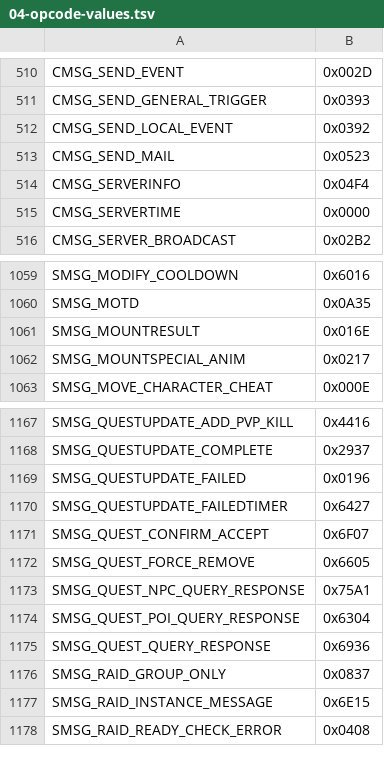
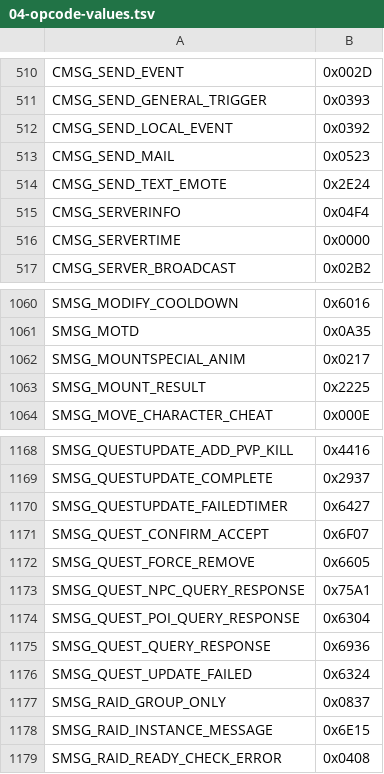
Before and after one commit to trolloks/azerothcore-cata, a TSV file: plan/04-opcode-values.tsv, drawn as a sheet; only a part is shown, gaps mark what is left out.

```diff
--- a/plan/04-opcode-values.tsv
+++ b/plan/04-opcode-values.tsv
@@ -513,2 +513,3 @@ CMSG_SEND_LOCAL_EVENT	0x0392
 CMSG_SEND_MAIL	0x0523
+CMSG_SEND_TEXT_EMOTE	0x2E24
 CMSG_SERVERINFO	0x04F4
@@ -1060,4 +1061,4 @@ SMSG_MODIFY_COOLDOWN	0x6016
 SMSG_MOTD	0x0A35
-SMSG_MOUNTRESULT	0x016E
 SMSG_MOUNTSPECIAL_ANIM	0x0217
+SMSG_MOUNT_RESULT	0x2225
 SMSG_MOVE_CHARACTER_CHEAT	0x000E
@@ -1168,3 +1169,2 @@ SMSG_QUESTUPDATE_ADD_PVP_KILL	0x4416
 SMSG_QUESTUPDATE_COMPLETE	0x2937
-SMSG_QUESTUPDATE_FAILED	0x0196
 SMSG_QUESTUPDATE_FAILEDTIMER	0x6427
@@ -1175,2 +1175,3 @@ SMSG_QUEST_POI_QUERY_RESPONSE	0x6304
 SMSG_QUEST_QUERY_RESPONSE	0x6936
+SMSG_QUEST_UPDATE_FAILED	0x6324
 SMSG_RAID_GROUP_ONLY	0x0837
```
Also changed, not shown: plan/04-opcode-legacy-allowlist.tsv, 4 other files.
